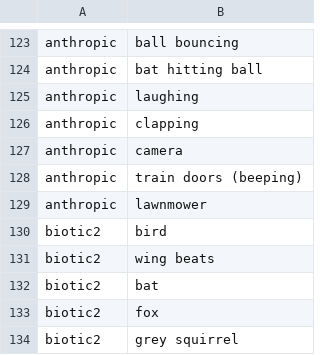
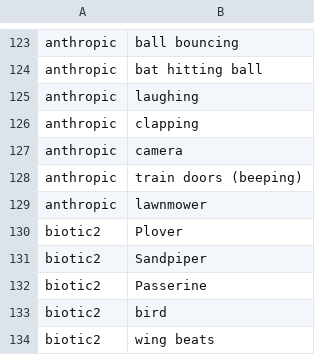
Before and after one commit to Vin985/dlbd, a CSV file: src/classes.csv, drawn as a sheet; only a part is shown, gaps mark what is left out; the shorter side is filled out with more unchanged rows; the diff names each change by its address in the sheet, - before the commit and + after, or states it on an @@ line.

```diff
--- a/src/classes.csv
+++ b/src/classes.csv
+row 130: biotic2 | Plover
+row 131: biotic2 | Sandpiper
+row 132: biotic2 | Passerine
```
Also changed, not shown: 4 other files.
